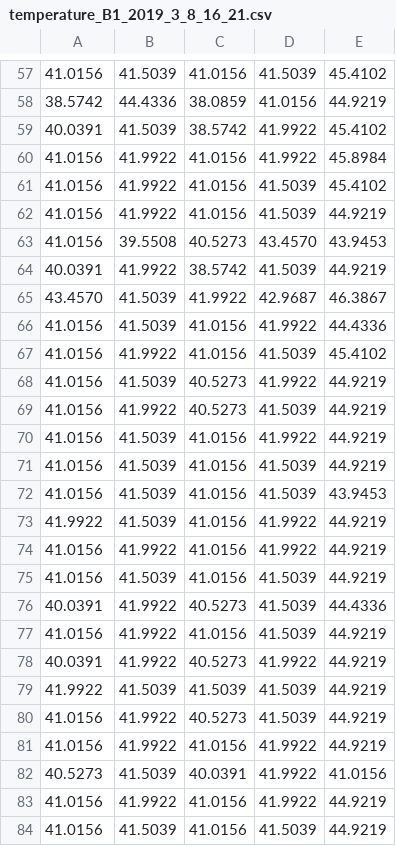
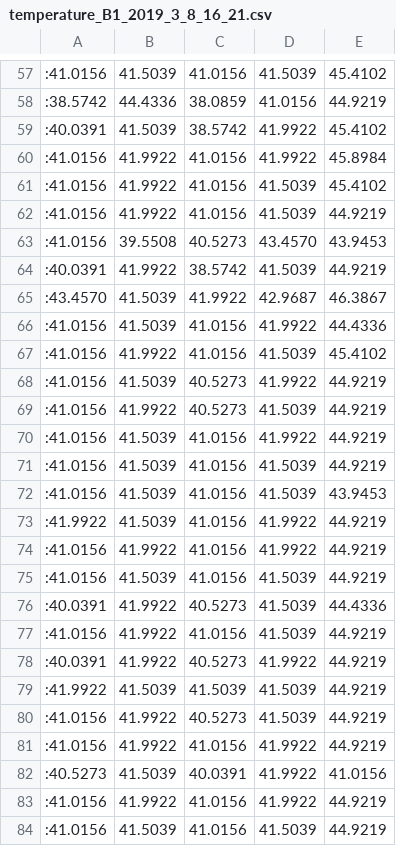
Before and after one commit to joaovitorblabres/SAED_UFFS, a CSV file: temperature_B1_2019_3_8_16_21.csv, drawn as a sheet; only a part is shown, gaps mark what is left out; the diff covers the shown part only.

```diff
--- a/temperature_B1_2019_3_8_16_21.csv
+++ b/temperature_B1_2019_3_8_16_21.csv
@@ -57,28 +57,28 @@
-41.0156;41.5039;41.0156;41.5039;45.4102
-38.5742;44.4336;38.0859;41.0156;44.9219
-40.0391;41.5039;38.5742;41.9922;45.4102
-41.0156;41.9922;41.0156;41.9922;45.8984
-41.0156;41.9922;41.0156;41.5039;45.4102
-41.0156;41.9922;41.0156;41.5039;44.9219
-41.0156;39.5508;40.5273;43.4570;43.9453
-40.0391;41.9922;38.5742;41.5039;44.9219
-43.4570;41.5039;41.9922;42.9687;46.3867
-41.0156;41.5039;41.0156;41.9922;44.4336
-41.0156;41.9922;41.0156;41.5039;45.4102
-41.0156;41.5039;40.5273;41.9922;44.9219
-41.0156;41.9922;40.5273;41.5039;44.9219
-41.0156;41.5039;41.0156;41.9922;44.9219
-41.0156;41.5039;41.0156;41.5039;44.9219
-41.0156;41.5039;41.0156;41.5039;43.9453
-41.9922;41.5039;41.0156;41.9922;44.9219
-41.0156;41.9922;41.0156;41.9922;44.9219
-41.0156;41.5039;41.0156;41.5039;44.9219
-40.0391;41.9922;40.5273;41.5039;44.4336
-41.0156;41.9922;41.0156;41.5039;44.9219
-40.0391;41.9922;40.5273;41.9922;44.9219
-41.9922;41.5039;41.5039;41.5039;44.9219
-41.0156;41.9922;40.5273;41.5039;44.9219
-41.0156;41.9922;41.0156;41.9922;44.9219
-40.5273;41.5039;40.0391;41.9922;41.0156
-41.0156;41.9922;41.0156;41.9922;44.9219
-41.0156;41.5039;41.0156;41.5039;44.9219
+:41.0156;41.5039;41.0156;41.5039;45.4102;
+:38.5742;44.4336;38.0859;41.0156;44.9219;
+:40.0391;41.5039;38.5742;41.9922;45.4102;
+:41.0156;41.9922;41.0156;41.9922;45.8984;
+:41.0156;41.9922;41.0156;41.5039;45.4102;
+:41.0156;41.9922;41.0156;41.5039;44.9219;
+:41.0156;39.5508;40.5273;43.4570;43.9453;
+:40.0391;41.9922;38.5742;41.5039;44.9219;
+:43.4570;41.5039;41.9922;42.9687;46.3867;
+:41.0156;41.5039;41.0156;41.9922;44.4336;
+:41.0156;41.9922;41.0156;41.5039;45.4102;
+:41.0156;41.5039;40.5273;41.9922;44.9219;
+:41.0156;41.9922;40.5273;41.5039;44.9219;
+:41.0156;41.5039;41.0156;41.9922;44.9219;
+:41.0156;41.5039;41.0156;41.5039;44.9219;
+:41.0156;41.5039;41.0156;41.5039;43.9453;
+:41.9922;41.5039;41.0156;41.9922;44.9219;
+:41.0156;41.9922;41.0156;41.9922;44.9219;
+:41.0156;41.5039;41.0156;41.5039;44.9219;
+:40.0391;41.9922;40.5273;41.5039;44.4336;
+:41.0156;41.9922;41.0156;41.5039;44.9219;
+:40.0391;41.9922;40.5273;41.9922;44.9219;
+:41.9922;41.5039;41.5039;41.5039;44.9219;
+:41.0156;41.9922;40.5273;41.5039;44.9219;
+:41.0156;41.9922;41.0156;41.9922;44.9219;
+:40.5273;41.5039;40.0391;41.9922;41.0156;
+:41.0156;41.9922;41.0156;41.9922;44.9219;
+:41.0156;41.5039;41.0156;41.5039;44.9219;
```
Also changed, not shown: 101 edited cells elsewhere in this file, 4 other files.
